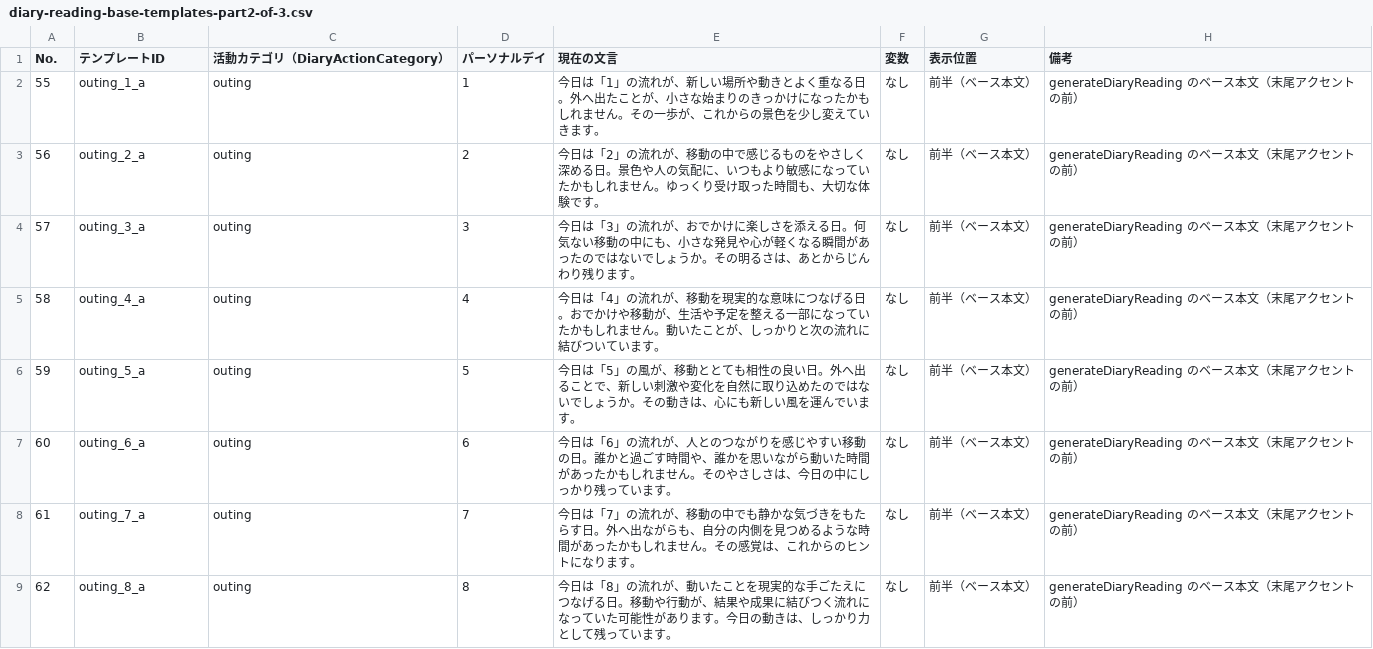
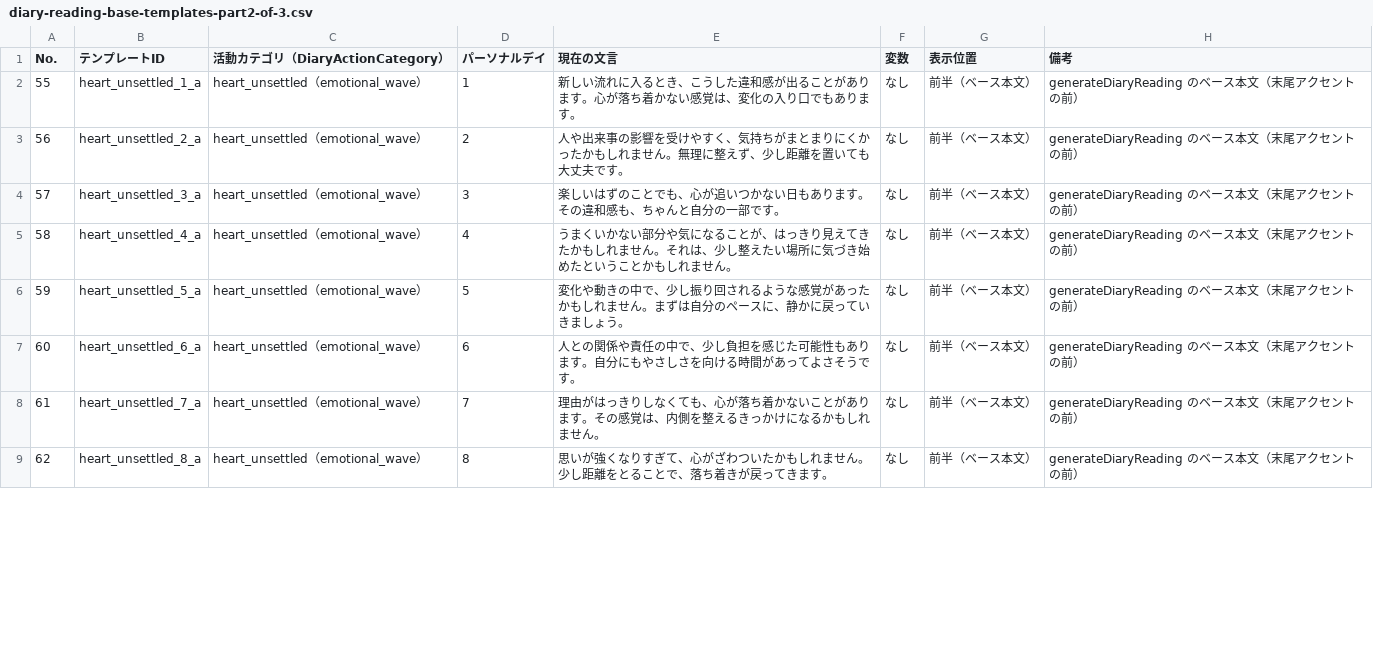
Before and after one commit to BombooNOOK/life-journey, a CSV file: docs/diary-reading-base-templates-part2-of-3.csv, drawn as a sheet; only a part is shown; the diff covers the shown part only.

```diff
--- a/docs/diary-reading-base-templates-part2-of-3.csv
+++ b/docs/diary-reading-base-templates-part2-of-3.csv
@@ -1,9 +1,9 @@
 No.,テンプレートID,活動カテゴリ（DiaryActionCategory）,パーソナルデイ,現在の文言,変数,表示位置,備考
-55,outing_1_a,outing,1,今日は「1」の流れが、新しい場所や動きとよく重なる日。外へ出たことが、小さな始まりのきっかけになったかもしれません。その一歩が、これからの景色を少し変えていきます。,なし,前半（ベース本文）,generateDiaryReading のベース本文（末尾アクセントの前）
-56,outing_2_a,outing,2,今日は「2」の流れが、移動の中で感じるものをやさしく深める日。景色や人の気配に、いつもより敏感になっていたかもしれません。ゆっくり受け取った時間も、大切な体験です。,なし,前半（ベース本文）,generateDiaryReading のベース本文（末尾アクセントの前）
-57,outing_3_a,outing,3,今日は「3」の流れが、おでかけに楽しさを添える日。何気ない移動の中にも、小さな発見や心が軽くなる瞬間があったのではないでしょうか。その明るさは、あとからじんわり残ります。,なし,前半（ベース本文）,generateDiaryReading のベース本文（末尾アクセントの前）
-58,outing_4_a,outing,4,今日は「4」の流れが、移動を現実的な意味につなげる日。おでかけや移動が、生活や予定を整える一部になっていたかもしれません。動いたことが、しっかりと次の流れに結びついています。,なし,前半（ベース本文）,generateDiaryReading のベース本文（末尾アクセントの前）
-59,outing_5_a,outing,5,今日は「5」の風が、移動ととても相性の良い日。外へ出ることで、新しい刺激や変化を自然に取り込めたのではないでしょうか。その動きは、心にも新しい風を運んでいます。,なし,前半（ベース本文）,generateDiaryReading のベース本文（末尾アクセントの前）
-60,outing_6_a,outing,6,今日は「6」の流れが、人とのつながりを感じやすい移動の日。誰かと過ごす時間や、誰かを思いながら動いた時間があったかもしれません。そのやさしさは、今日の中にしっかり残っています。,なし,前半（ベース本文）,generateDiaryReading のベース本文（末尾アクセントの前）
-61,outing_7_a,outing,7,今日は「7」の流れが、移動の中でも静かな気づきをもたらす日。外へ出ながらも、自分の内側を見つめるような時間があったかもしれません。その感覚は、これからのヒントになります。,なし,前半（ベース本文）,generateDiaryReading のベース本文（末尾アクセントの前）
-62,outing_8_a,outing,8,今日は「8」の流れが、動いたことを現実的な手ごたえにつなげる日。移動や行動が、結果や成果に結びつく流れになっていた可能性があります。今日の動きは、しっかり力として残っています。,なし,前半（ベース本文）,generateDiaryReading のベース本文（末尾アクセントの前）
+55,heart_unsettled_1_a,heart_unsettled（emotional_wave）,1,新しい流れに入るとき、こうした違和感が出ることがあります。心が落ち着かない感覚は、変化の入り口でもあります。,なし,前半（ベース本文）,generateDiaryReading のベース本文（末尾アクセントの前）
+56,heart_unsettled_2_a,heart_unsettled（emotional_wave）,2,人や出来事の影響を受けやすく、気持ちがまとまりにくかったかもしれません。無理に整えず、少し距離を置いても大丈夫です。,なし,前半（ベース本文）,generateDiaryReading のベース本文（末尾アクセントの前）
+57,heart_unsettled_3_a,heart_unsettled（emotional_wave）,3,楽しいはずのことでも、心が追いつかない日もあります。その違和感も、ちゃんと自分の一部です。,なし,前半（ベース本文）,generateDiaryReading のベース本文（末尾アクセントの前）
+58,heart_unsettled_4_a,heart_unsettled（emotional_wave）,4,うまくいかない部分や気になることが、はっきり見えてきたかもしれません。それは、少し整えたい場所に気づき始めたということかもしれません。,なし,前半（ベース本文）,generateDiaryReading のベース本文（末尾アクセントの前）
+59,heart_unsettled_5_a,heart_unsettled（emotional_wave）,5,変化や動きの中で、少し振り回されるような感覚があったかもしれません。まずは自分のペースに、静かに戻っていきましょう。,なし,前半（ベース本文）,generateDiaryReading のベース本文（末尾アクセントの前）
+60,heart_unsettled_6_a,heart_unsettled（emotional_wave）,6,人との関係や責任の中で、少し負担を感じた可能性もあります。自分にもやさしさを向ける時間があってよさそうです。,なし,前半（ベース本文）,generateDiaryReading のベース本文（末尾アクセントの前）
+61,heart_unsettled_7_a,heart_unsettled（emotional_wave）,7,理由がはっきりしなくても、心が落ち着かないことがあります。その感覚は、内側を整えるきっかけになるかもしれません。,なし,前半（ベース本文）,generateDiaryReading のベース本文（末尾アクセントの前）
+62,heart_unsettled_8_a,heart_unsettled（emotional_wave）,8,思いが強くなりすぎて、心がざわついたかもしれません。少し距離をとることで、落ち着きが戻ってきます。,なし,前半（ベース本文）,generateDiaryReading のベース本文（末尾アクセントの前）
```
Also changed, not shown: 147 edited cells elsewhere in this file, docs/diary-reading-base-templates-part1-of-3.csv, docs/diary-reading-base-templates-part3-of-3.csv, 15 other files.
